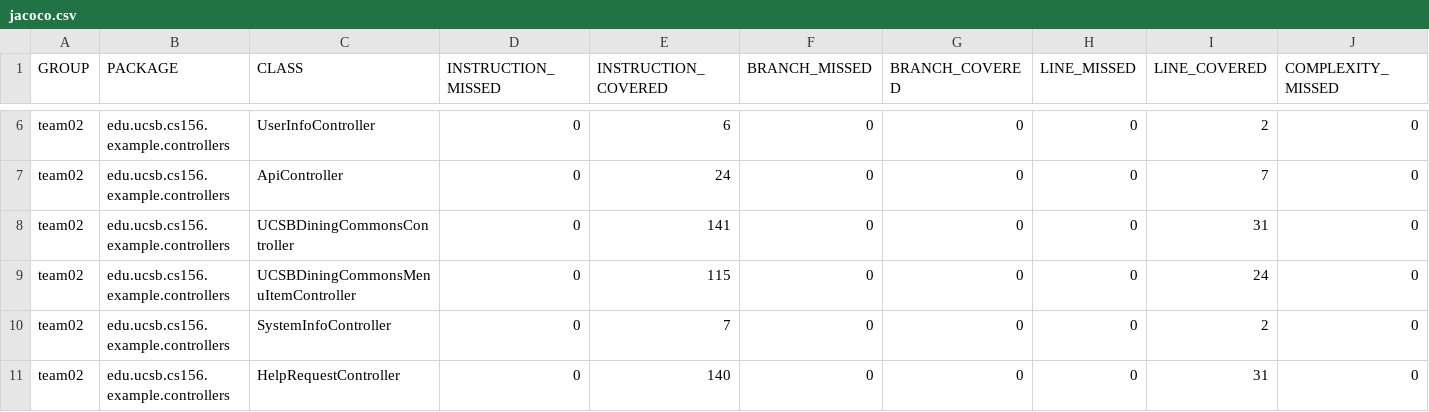
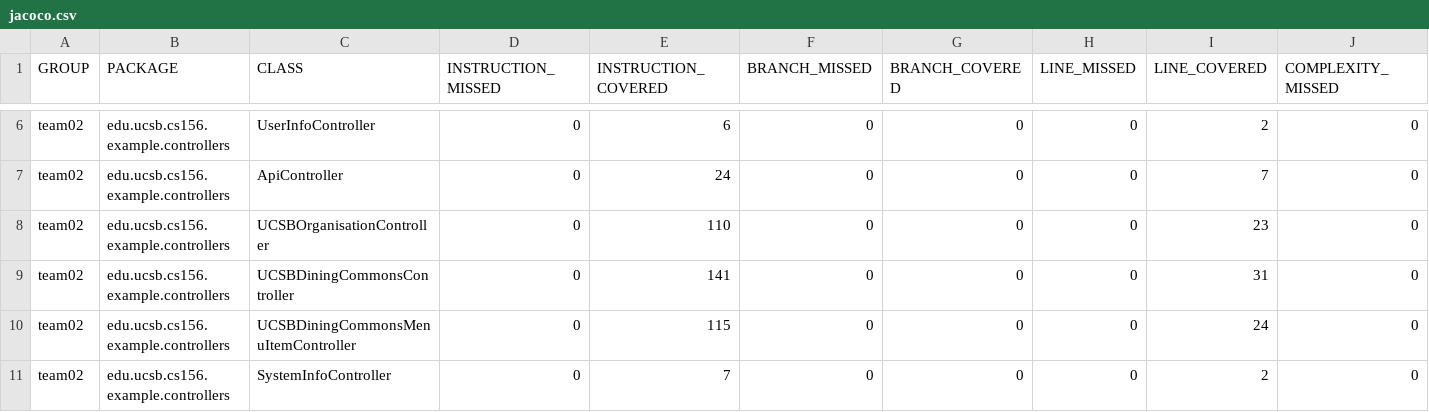
Before and after one commit to ucsb-cs156-w24/team02-w24-6pm-1, a CSV file: jacoco/jacoco.csv, drawn as a sheet; only a part is shown, gaps mark what is left out; the shorter side is filled out with more unchanged rows; rows hold the shown columns only; the diff names each change by its address in the sheet, - before the commit and + after, or states it on an @@ line.

Commit message:
Deploying to gh-pages from @ ucsb-cs156-w24/team02-w24-6pm-1@6dd69cd1e4654affcdc80a1f4df83c7de6d90738 🚀

```diff
--- a/jacoco/jacoco.csv
+++ b/jacoco/jacoco.csv
+row 8: team02 | edu.ucsb.cs156.example.controllers | UCSBOrganisationController | 0 | 110 | 0 | 0 | 0 | 23 | 0
```
Also changed, not shown: 7 other files.
